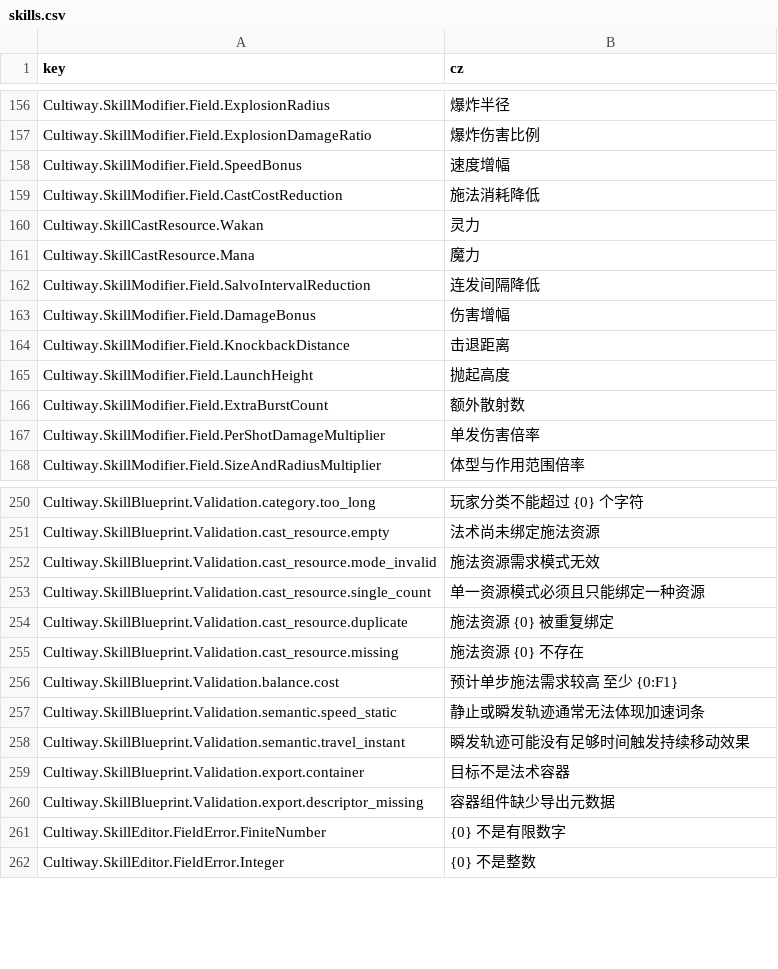
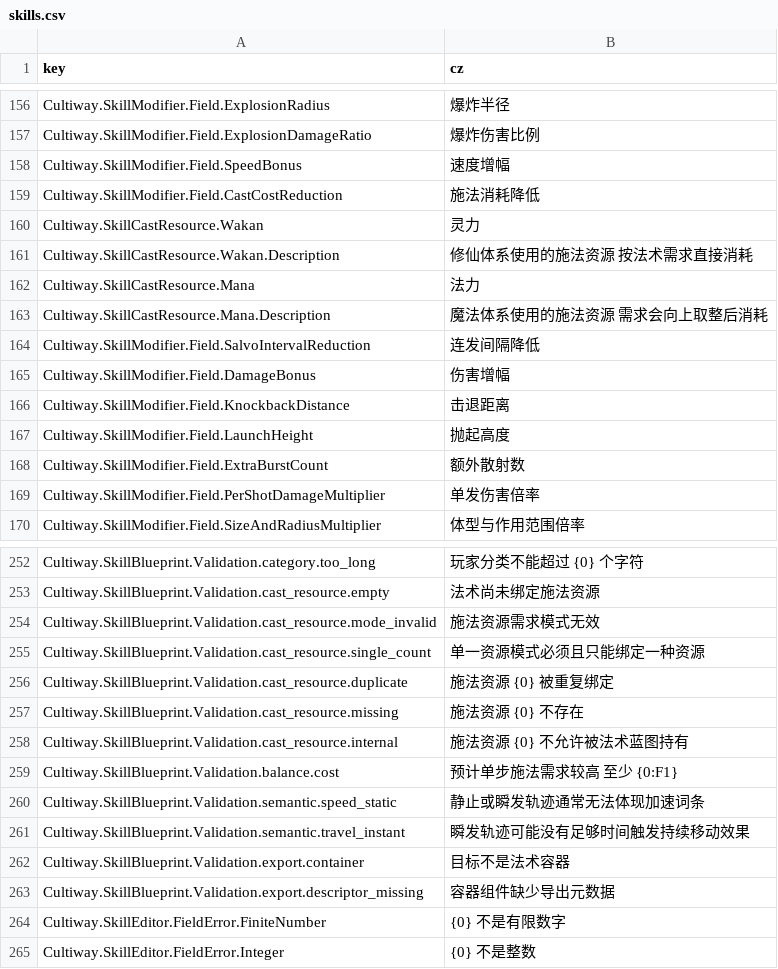
Before and after one commit to inmny/Cultiway-Reborn, a CSV file: Locales/skills.csv, drawn as a sheet; only a part is shown, gaps mark what is left out.

```diff
--- a/Locales/skills.csv
+++ b/Locales/skills.csv
@@ -160,3 +160,5 @@ Cultiway.SkillModifier.Field.CastCostReduction,施法消耗降低
 Cultiway.SkillCastResource.Wakan,灵力
-Cultiway.SkillCastResource.Mana,魔力
+Cultiway.SkillCastResource.Wakan.Description,修仙体系使用的施法资源 按法术需求直接消耗
+Cultiway.SkillCastResource.Mana,法力
+Cultiway.SkillCastResource.Mana.Description,魔法体系使用的施法资源 需求会向上取整后消耗
 Cultiway.SkillModifier.Field.SalvoIntervalReduction,连发间隔降低
@@ -255,2 +257,3 @@ Cultiway.SkillBlueprint.Validation.cast_resource.duplicate,施法资源 {0} 被
 Cultiway.SkillBlueprint.Validation.cast_resource.missing,施法资源 {0} 不存在
+Cultiway.SkillBlueprint.Validation.cast_resource.internal,施法资源 {0} 不允许被法术蓝图持有
 Cultiway.SkillBlueprint.Validation.balance.cost,预计单步施法需求较高 至少 {0:F1}
```
Also changed, not shown: Locales/ui.csv, 12 other files.
